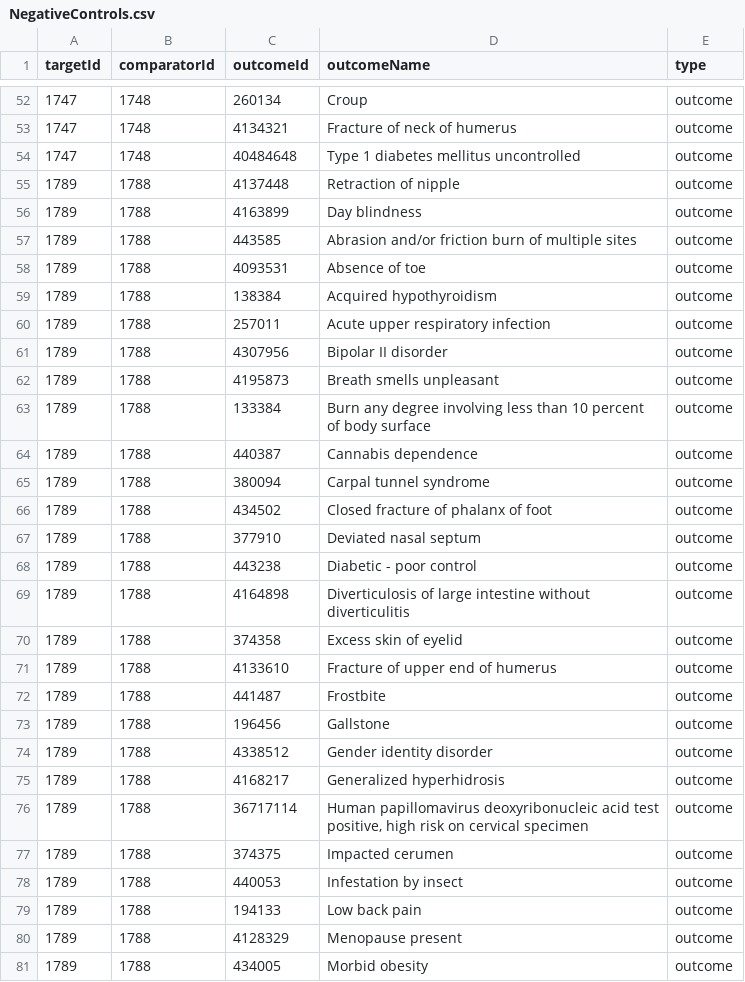
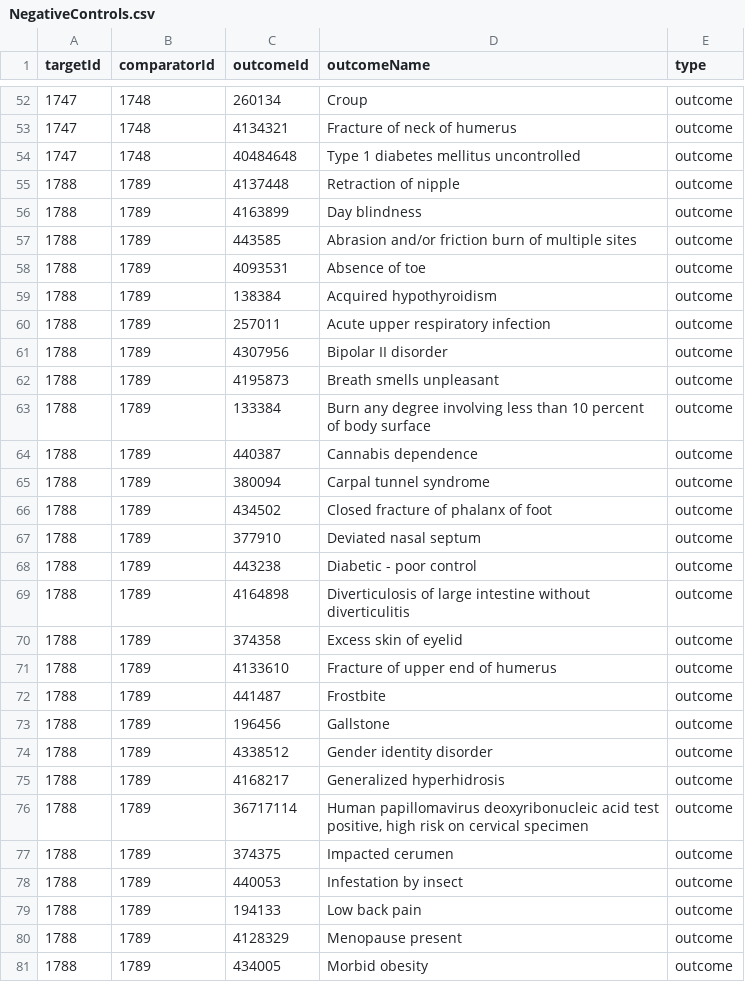
Before and after one commit to ohdsi-studies/ReproducibilityRayJAMA2021, a CSV file: inst/settings/NegativeControls.csv, drawn as a sheet; only a part is shown, gaps mark what is left out; the diff covers the shown part only.

```diff
--- a/inst/settings/NegativeControls.csv
+++ b/inst/settings/NegativeControls.csv
@@ -54,28 +54,28 @@ targetId,comparatorId,outcomeId,outcomeName,type
 1747,1748,40484648,Type 1 diabetes mellitus uncontrolled,outcome
-1789,1788,4137448,Retraction of nipple,outcome
-1789,1788,4163899,Day blindness,outcome
-1789,1788,443585,Abrasion and/or friction burn of multiple sites,outcome
-1789,1788,4093531,Absence of toe,outcome
-1789,1788,138384,Acquired hypothyroidism,outcome
-1789,1788,257011,Acute upper respiratory infection,outcome
-1789,1788,4307956,Bipolar II disorder,outcome
-1789,1788,4195873,Breath smells unpleasant,outcome
-1789,1788,133384,Burn any degree involving less than 10 percent of body surface,outcome
-1789,1788,440387,Cannabis dependence,outcome
-1789,1788,380094,Carpal tunnel syndrome,outcome
-1789,1788,434502,Closed fracture of phalanx of foot,outcome
-1789,1788,377910,Deviated nasal septum,outcome
-1789,1788,443238,Diabetic - poor control,outcome
-1789,1788,4164898,Diverticulosis of large intestine without diverticulitis,outcome
-1789,1788,374358,Excess skin of eyelid,outcome
-1789,1788,4133610,Fracture of upper end of humerus,outcome
-1789,1788,441487,Frostbite,outcome
-1789,1788,196456,Gallstone,outcome
-1789,1788,4338512,Gender identity disorder,outcome
-1789,1788,4168217,Generalized hyperhidrosis,outcome
-1789,1788,36717114,"Human papillomavirus deoxyribonucleic acid test positive, high risk on cervical specimen",outcome
-1789,1788,374375,Impacted cerumen,outcome
-1789,1788,440053,Infestation by insect,outcome
-1789,1788,194133,Low back pain,outcome
-1789,1788,4128329,Menopause present,outcome
-1789,1788,434005,Morbid obesity,outcome
+1788,1789,4137448,Retraction of nipple,outcome
+1788,1789,4163899,Day blindness,outcome
+1788,1789,443585,Abrasion and/or friction burn of multiple sites,outcome
+1788,1789,4093531,Absence of toe,outcome
+1788,1789,138384,Acquired hypothyroidism,outcome
+1788,1789,257011,Acute upper respiratory infection,outcome
+1788,1789,4307956,Bipolar II disorder,outcome
+1788,1789,4195873,Breath smells unpleasant,outcome
+1788,1789,133384,Burn any degree involving less than 10 percent of body surface,outcome
+1788,1789,440387,Cannabis dependence,outcome
+1788,1789,380094,Carpal tunnel syndrome,outcome
+1788,1789,434502,Closed fracture of phalanx of foot,outcome
+1788,1789,377910,Deviated nasal septum,outcome
+1788,1789,443238,Diabetic - poor control,outcome
+1788,1789,4164898,Diverticulosis of large intestine without diverticulitis,outcome
+1788,1789,374358,Excess skin of eyelid,outcome
+1788,1789,4133610,Fracture of upper end of humerus,outcome
+1788,1789,441487,Frostbite,outcome
+1788,1789,196456,Gallstone,outcome
+1788,1789,4338512,Gender identity disorder,outcome
+1788,1789,4168217,Generalized hyperhidrosis,outcome
+1788,1789,36717114,"Human papillomavirus deoxyribonucleic acid test positive, high risk on cervical specimen",outcome
+1788,1789,374375,Impacted cerumen,outcome
+1788,1789,440053,Infestation by insect,outcome
+1788,1789,194133,Low back pain,outcome
+1788,1789,4128329,Menopause present,outcome
+1788,1789,434005,Morbid obesity,outcome
```
Also changed, not shown: 52 edited cells elsewhere in this file, inst/settings/CohortsToCreate.csv, inst/settings/TcosOfInterest.csv, 2 other files.
